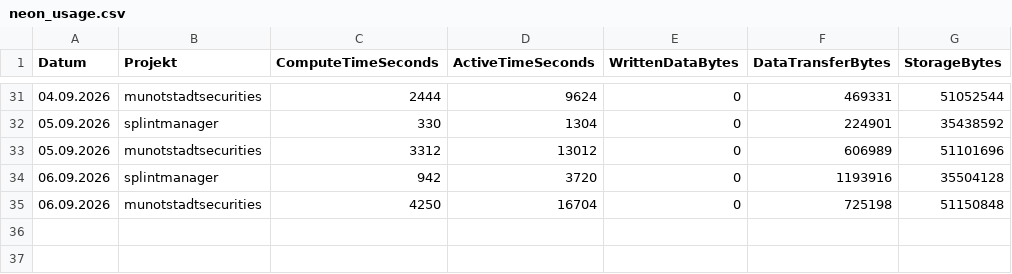
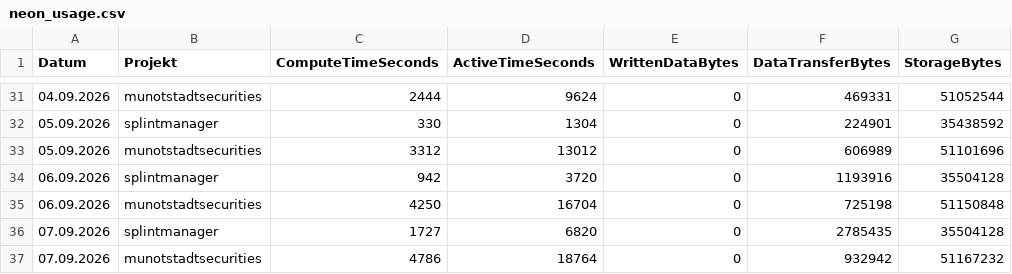
Before and after one commit to Munotstadt/db_admin, a CSV file: data/neon_usage.csv, drawn as a sheet; only a part is shown, gaps mark what is left out.

```diff
--- a/data/neon_usage.csv
+++ b/data/neon_usage.csv
@@ -35 +35,3 @@ Datum;Projekt;ComputeTimeSeconds;ActiveTimeSeconds;WrittenDataBytes;DataTransfer
 06.09.2026;munotstadtsecurities;4250;16704;0;725198;51150848
+07.09.2026;splintmanager;1727;6820;0;2785435;35504128
+07.09.2026;munotstadtsecurities;4786;18764;0;932942;51167232
```
